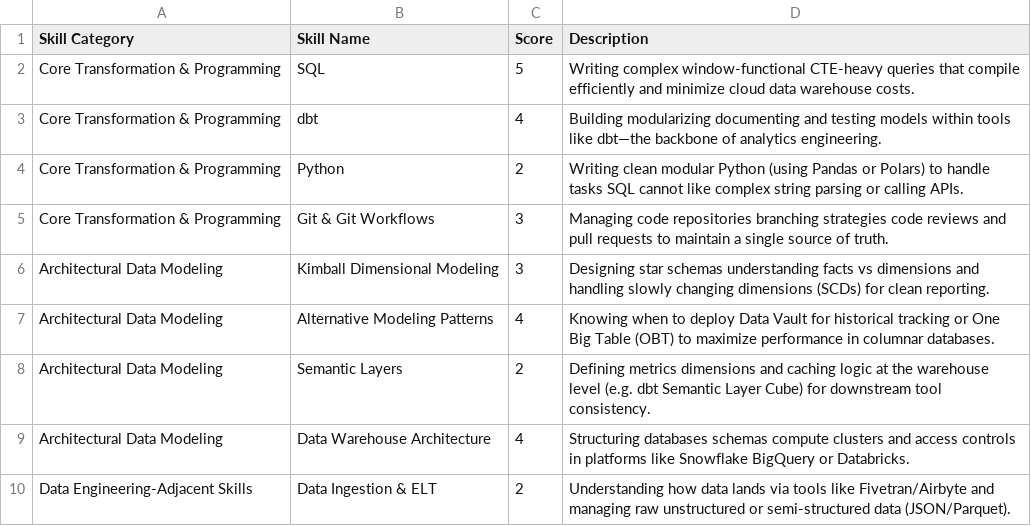
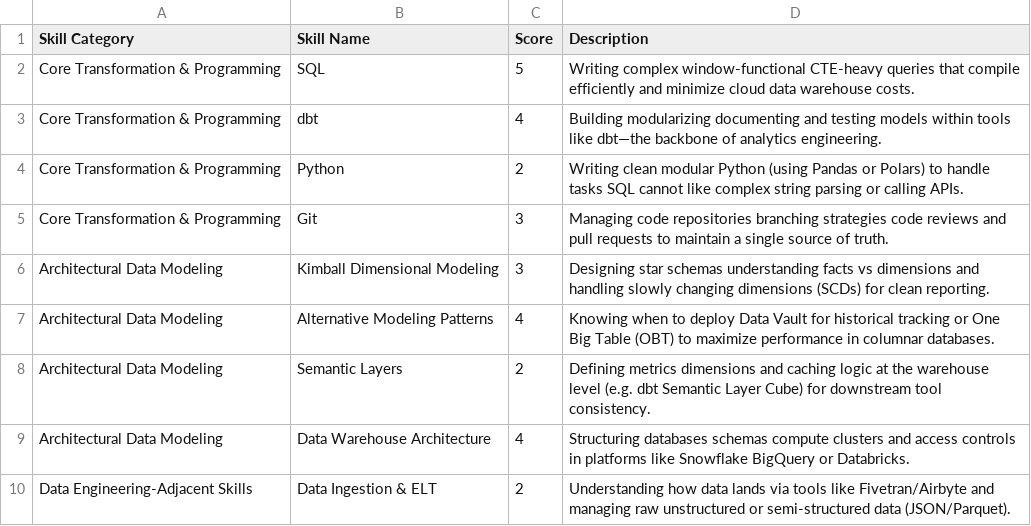
Before and after one commit to sterossi/my-cv, a CSV file: my skills.csv, drawn as a sheet; only a part is shown.

Commit message:
tested spider chart dynamicallity

```diff
--- a/my skills.csv
+++ b/my skills.csv
@@ -4,3 +4,3 @@ Core Transformation & Programming,dbt,4,Building modularizing documenting and te
 Core Transformation & Programming,Python,2,Writing clean modular Python (using Pandas or Polars) to handle tasks SQL cannot like complex string parsing or calling APIs.
-Core Transformation & Programming,Git & Git Workflows,3,Managing code repositories branching strategies code reviews and pull requests to maintain a single source of truth.
+Core Transformation & Programming,Git,3,Managing code repositories branching strategies code reviews and pull requests to maintain a single source of truth.
 Architectural Data Modeling,Kimball Dimensional Modeling,3,Designing star schemas understanding facts vs dimensions and handling slowly changing dimensions (SCDs) for clean reporting.
```
